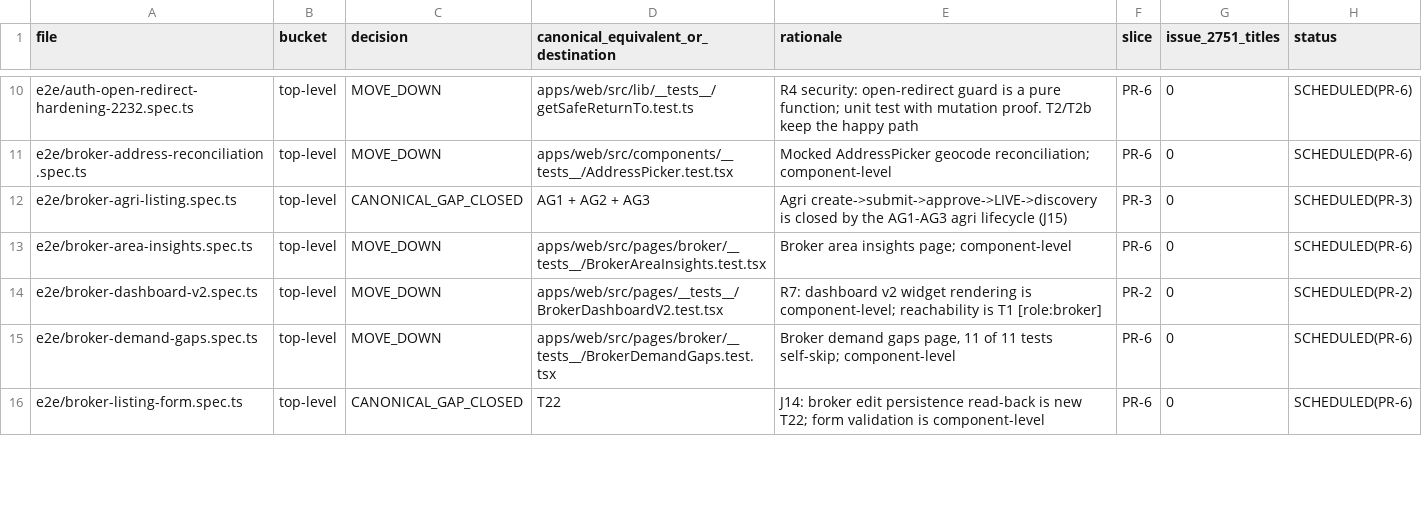
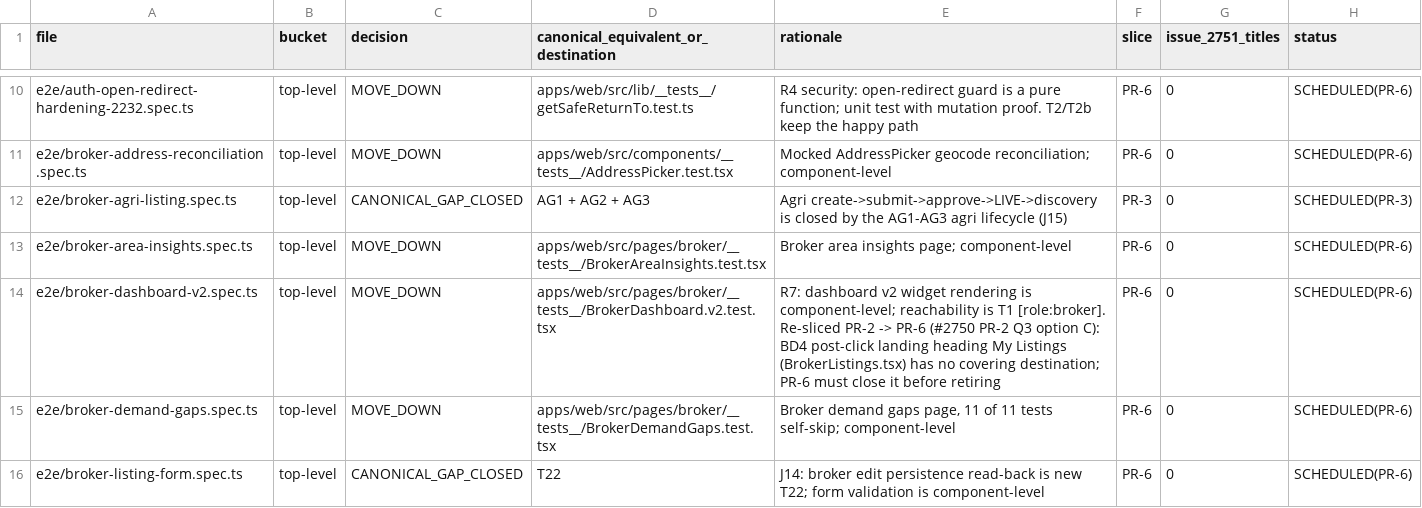
Before and after one commit to gautirao/udupi-pe-evidence, a CSV file: docs/testing/e2e-retirement-manifest.csv, drawn as a sheet; only a part is shown, gaps mark what is left out; the diff covers the shown part only.

```diff
--- a/docs/testing/e2e-retirement-manifest.csv
+++ b/docs/testing/e2e-retirement-manifest.csv
@@ -13,3 +13,3 @@ e2e/broker-agri-listing.spec.ts,top-level,CANONICAL_GAP_CLOSED,AG1 + AG2 + AG3,A
 e2e/broker-area-insights.spec.ts,top-level,MOVE_DOWN,apps/web/src/pages/broker/__tests__/BrokerAreaInsights.test.tsx,Broker area insights page; component-level,PR-6,0,SCHEDULED(PR-6)
-e2e/broker-dashboard-v2.spec.ts,top-level,MOVE_DOWN,apps/web/src/pages/__tests__/BrokerDashboardV2.test.tsx,R7: dashboard v2 widget rendering is component-level; reachability is T1 [role:broker],PR-2,0,SCHEDULED(PR-2)
+e2e/broker-dashboard-v2.spec.ts,top-level,MOVE_DOWN,apps/web/src/pages/broker/__tests__/BrokerDashboard.v2.test.tsx,"R7: dashboard v2 widget rendering is component-level; reachability is T1 [role:broker]. Re-sliced PR-2 -> PR-6 (#2750 PR-2 Q3 option C): BD4 post-click landing heading My Listings (BrokerListings.tsx) has no covering destination; PR-6 must close it before retiring",PR-6,0,SCHEDULED(PR-6)
 e2e/broker-demand-gaps.spec.ts,top-level,MOVE_DOWN,apps/web/src/pages/broker/__tests__/BrokerDemandGaps.test.tsx,"Broker demand gaps page, 11 of 11 tests self-skip; component-level",PR-6,0,SCHEDULED(PR-6)
```
Also changed, not shown: 12 edited cells elsewhere in this file, 38 other files.
